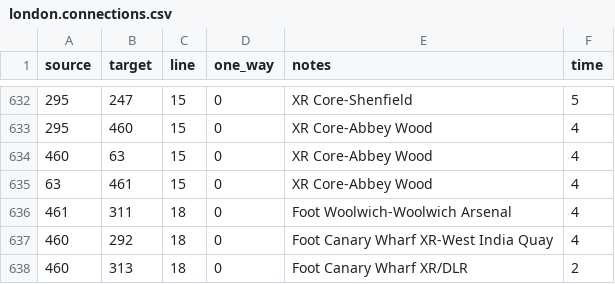
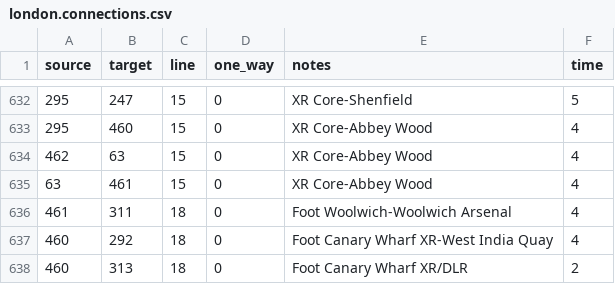
Before and after one commit to bexedmondson/tubemaps, a CSV file: datasets/london.connections.csv, drawn as a sheet; only a part is shown, gaps mark what is left out.

Commit message:
fixing abbey wood connection

```diff
--- a/datasets/london.connections.csv
+++ b/datasets/london.connections.csv
@@ -633,3 +633,3 @@
 295,460,15,0,"XR Core-Abbey Wood",4
-460,63,15,0,"XR Core-Abbey Wood",4
+462,63,15,0,"XR Core-Abbey Wood",4
 63,461,15,0,"XR Core-Abbey Wood",4
```
